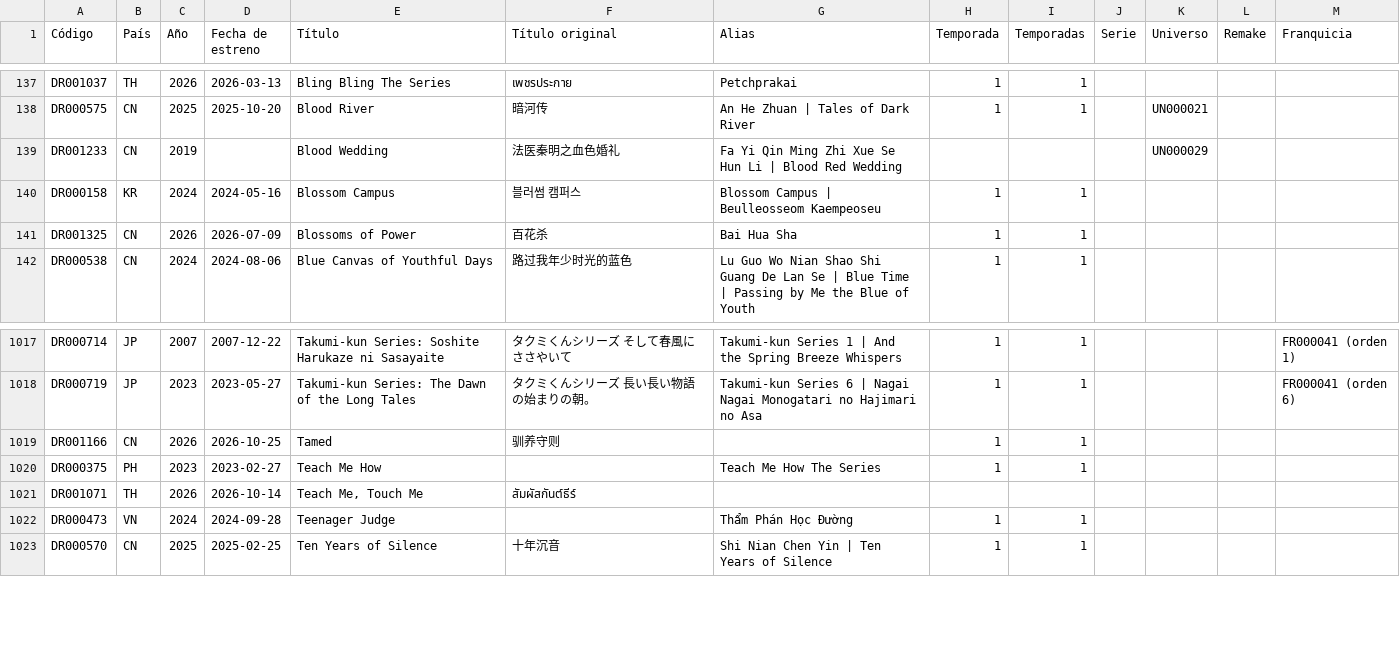
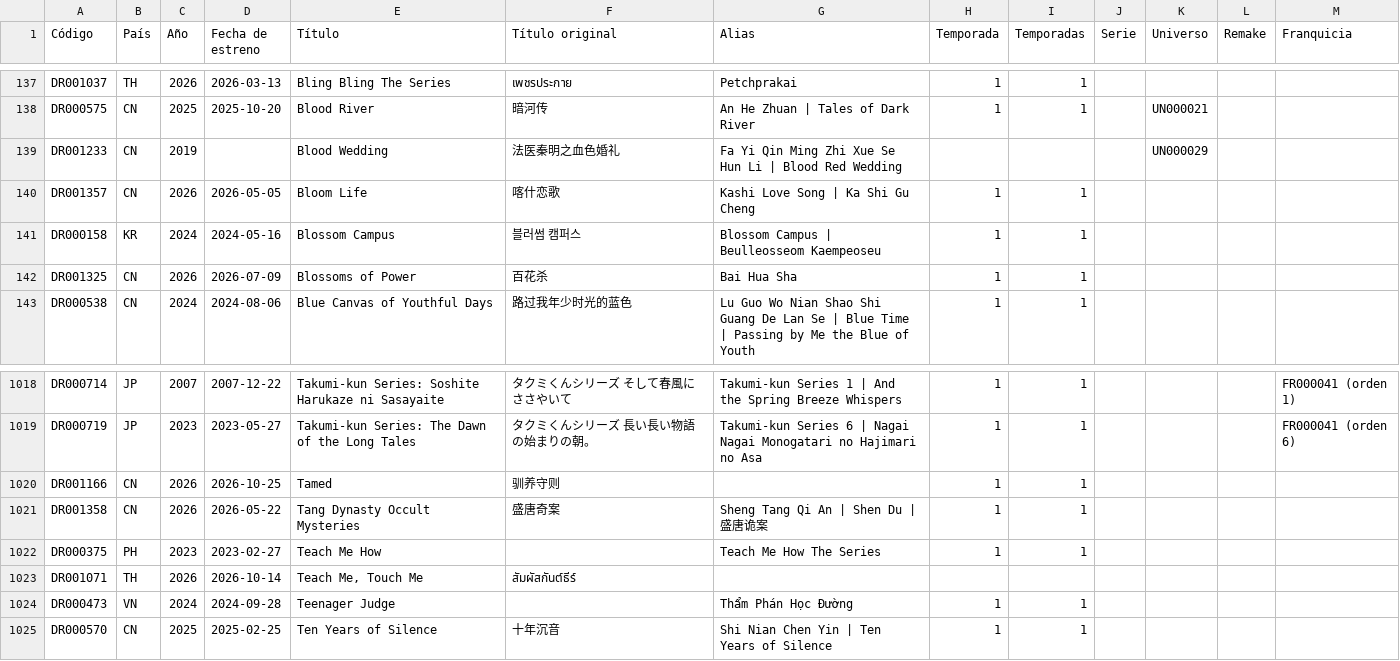
Before and after one commit to Toska26/asian-stories-library, a CSV file: informacion/indice_dramas_alfabetico.csv, drawn as a sheet; only a part is shown, gaps mark what is left out; the diff names each change by its address in the sheet, - before the commit and + after, or states it on an @@ line.

```diff
--- a/informacion/indice_dramas_alfabetico.csv
+++ b/informacion/indice_dramas_alfabetico.csv
+row 140: DR001357 | CN | 2026 | 2026-05-05 | Bloom Life | 喀什恋歌 | Kashi Love Song | Ka Shi Gu Cheng | 1 | 1
+row 1021: DR001358 | CN | 2026 | 2026-05-22 | Tang Dynasty Occult Mysteries | 盛唐奇案 | Sheng Tang Qi An | Shen Du | 盛唐诡案 | 1 | 1
```
Also changed, not shown: 1 other file.
